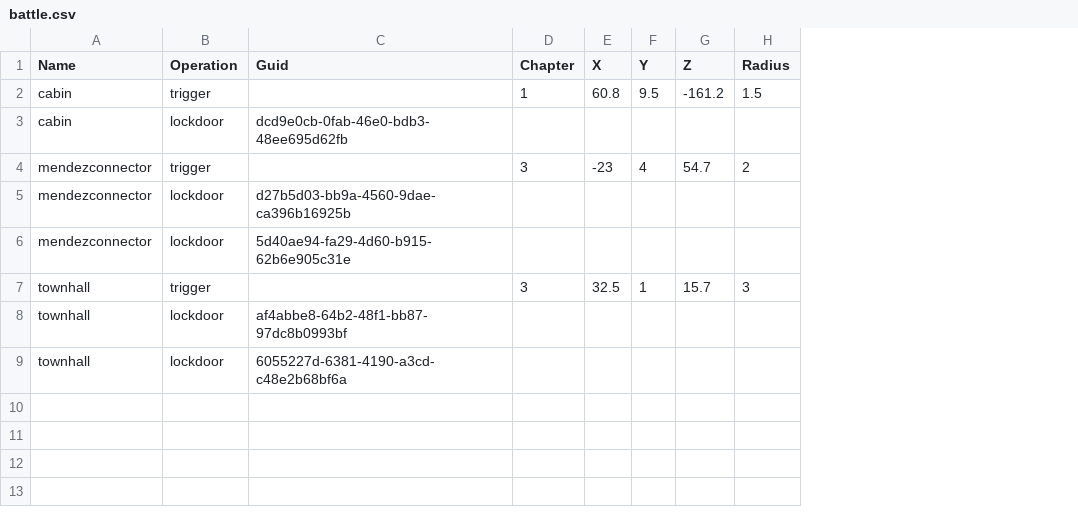
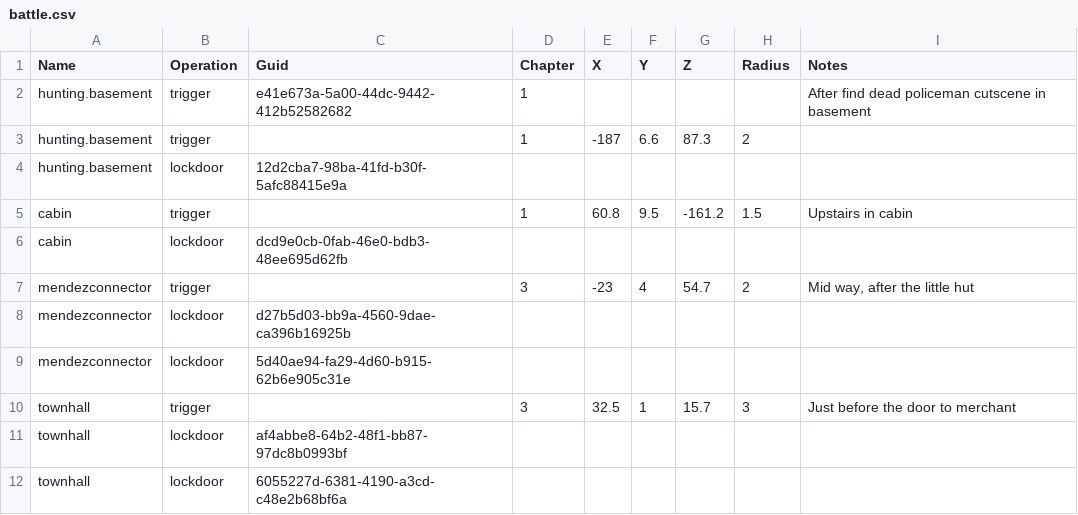
Before and after one commit to biorand/re4r, a CSV file: src/IntelOrca.Biohazard.BioRand.RE4R/data/battle.csv, drawn as a sheet; addresses are those after the commit; the diff names each change by its address in the sheet, - before the commit and + after, or states it on an @@ line.

```diff
--- a/src/IntelOrca.Biohazard.BioRand.RE4R/data/battle.csv
+++ b/src/IntelOrca.Biohazard.BioRand.RE4R/data/battle.csv
+column I (Notes), rows 5-10: Upstairs in cabin |  | Mid way, after the little hut |  |  | Just before the door to merchant
+row 2: hunting.basement | trigger | e41e673a-5a00-44dc-9442-412b52582682 | 1 |  |  |  |  | After find dead policeman cutscene in basement
+row 3: hunting.basement | trigger |  | 1 | -187 | 6.6 | 87.3 | 2
+row 4: hunting.basement | lockdoor | 12d2cba7-98ba-41fd-b30f-5afc88415e9a
```
Also changed, not shown: src/IntelOrca.Biohazard.BioRand.RE4R/data/enemies.csv, src/IntelOrca.Biohazard.BioRand.RE4R/data/gimmicks.csv, 3 other files.
